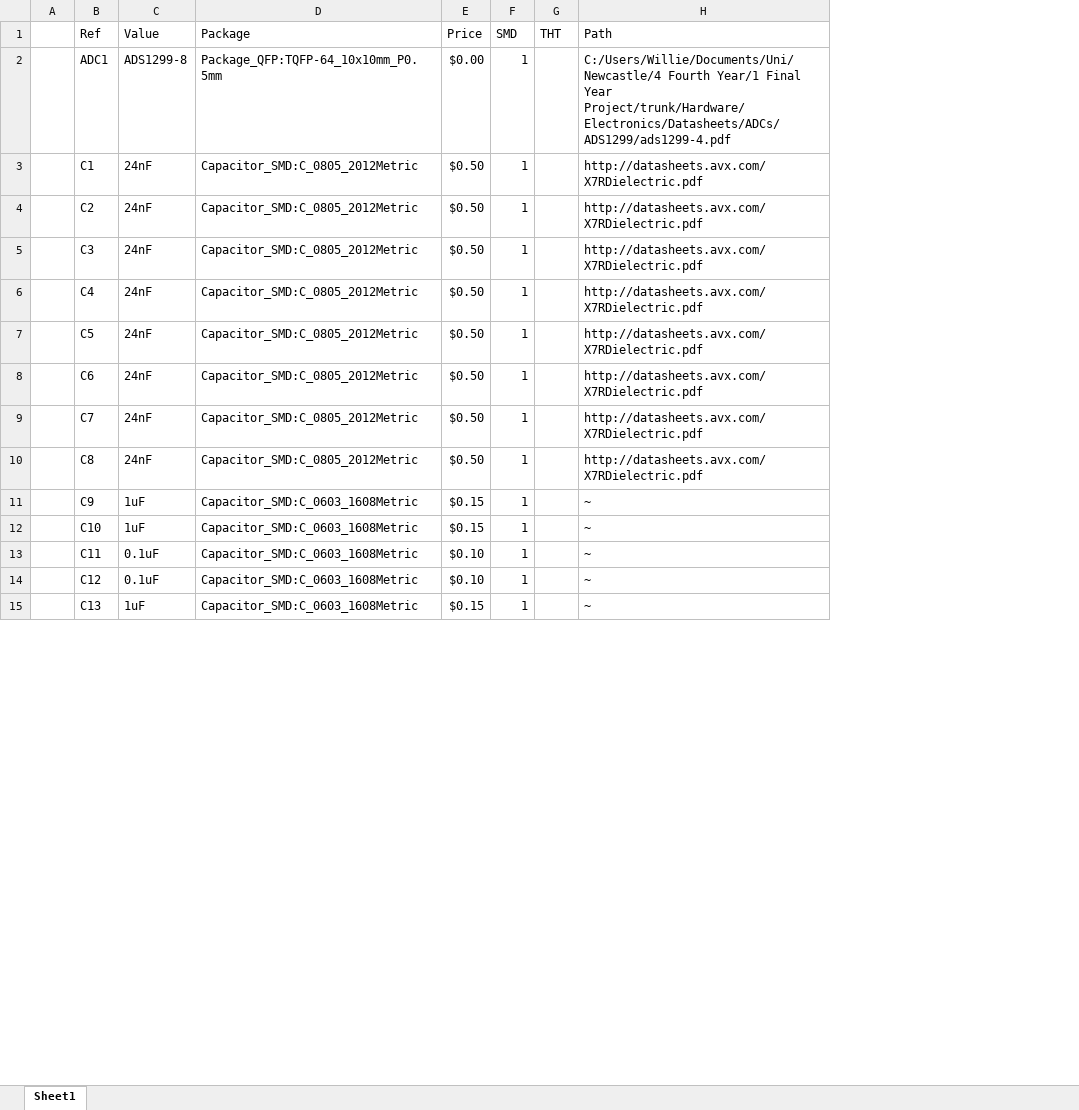
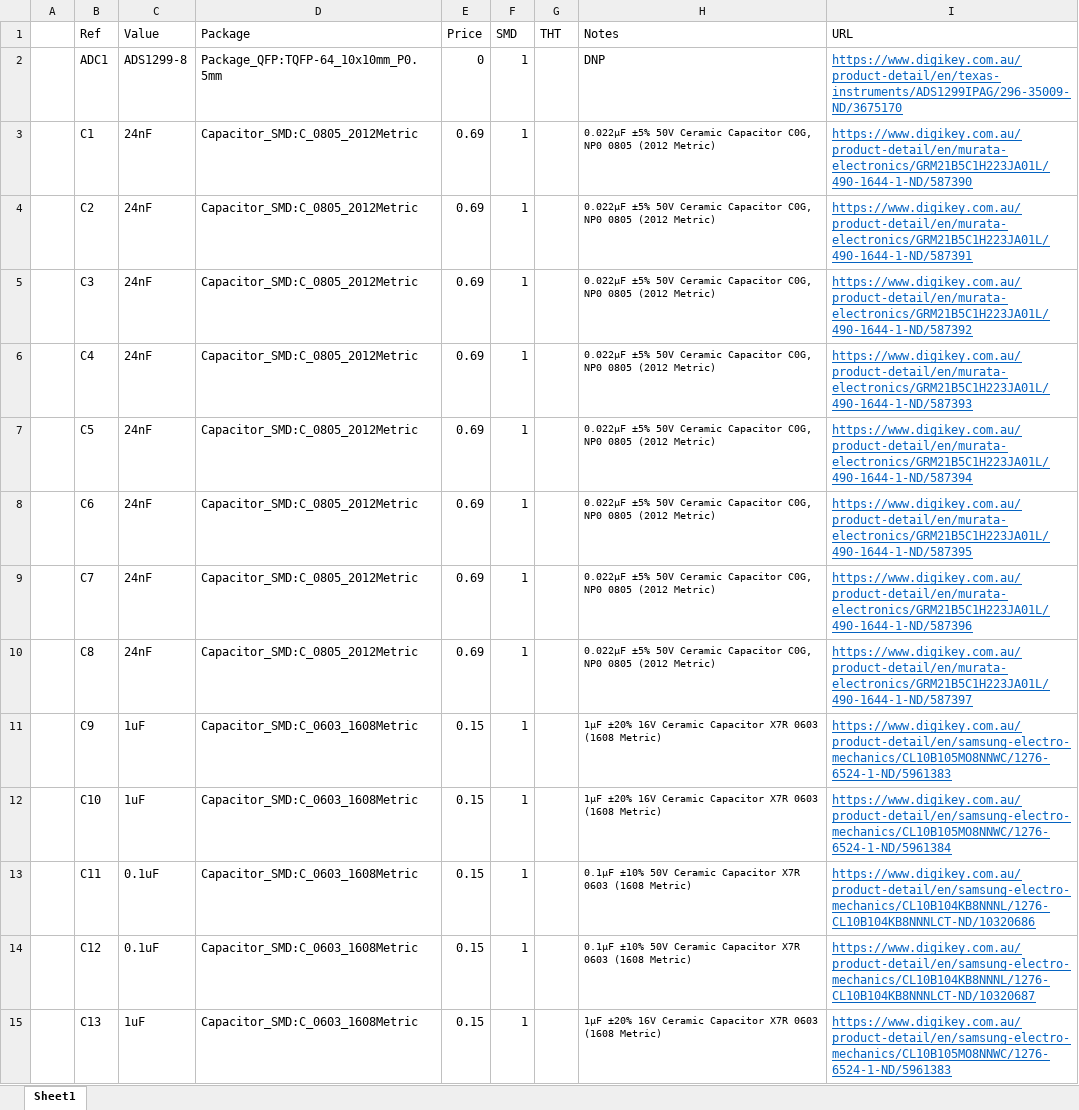
Before and after one commit to sparkerBCI/FYP, an Excel workbook: Hardware/Electronics/Data Acquisition Board/DAQ Board/BoM.xlsx, sheet Sheet1, drawn as a sheet; only a part is shown; values as stored, in another font and other column widths than the file's, no borders; removed rows and columns are numbered as before the commit, all else as after; the diff covers the shown part only; the diff names each change by its address in the sheet, - before the commit and + after, or states it on an @@ line.

Commit message:
Many changes, mostly about rotating the board

```diff
--- a/Hardware/Electronics/Data Acquisition Board/DAQ Board/BoM.xlsx (sheet Sheet1)
+++ b/Hardware/Electronics/Data Acquisition Board/DAQ Board/BoM.xlsx (sheet Sheet1)
-column H (Path), rows 2-15: C:/Users/Willie/Documents/Uni/Newcastle/4 Fourth Year/1 Final Year Project/trunk/Hardware/Electronics/Datasheets/ADCs/ADS1299/ads1299-4.pdf | http://datasheets.avx.com/X7RDielectric.pdf | http://datasheets.avx.com/X7RDielectric.pdf | http://datasheets.avx.com/X7RDielectric.pdf | http://datasheets.avx.com/X7RDielectric.pdf | http://datasheets.avx.com/X7RDielectric.pdf | http://datasheets.avx.com/X7RDielectric.pdf | http://datasheets.avx.com/X7RDielectric.pdf | http://datasheets.avx.com/X7RDielectric.pdf | ~ | ~ | ~ | ~ | ~
+column H (Notes), rows 2-15: DNP | 0.022µF ±5% 50V Ceramic Capacitor C0G, NP0 0805 (2012 Metric) | 0.022µF ±5% 50V Ceramic Capacitor C0G, NP0 0805 (2012 Metric) | 0.022µF ±5% 50V Ceramic Capacitor C0G, NP0 0805 (2012 Metric) | 0.022µF ±5% 50V Ceramic Capacitor C0G, NP0 0805 (2012 Metric) | 0.022µF ±5% 50V Ceramic Capacitor C0G, NP0 0805 (2012 Metric) | 0.022µF ±5% 50V Ceramic Capacitor C0G, NP0 0805 (2012 Metric) | 0.022µF ±5% 50V Ceramic Capacitor C0G, NP0 0805 (2012 Metric) | 0.022µF ±5% 50V Ceramic Capacitor C0G, NP0 0805 (2012 Metric) | 1µF ±20% 16V Ceramic Capacitor X7R 0603 (1608 Metric) | 1µF ±20% 16V Ceramic Capacitor X7R 0603 (1608 Metric) | 0.1µF ±10% 50V Ceramic Capacitor X7R 0603 (1608 Metric) | 0.1µF ±10% 50V Ceramic Capacitor X7R 0603 (1608 Metric) | 1µF ±20% 16V Ceramic Capacitor X7R 0603 (1608 Metric)
+column I (URL), rows 2-15: https://www.digikey.com.au/product-detail/en/texas-instruments/ADS1299IPAG/296-35009-ND/3675170 | https://www.digikey.com.au/product-detail/en/murata-electronics/GRM21B5C1H223JA01L/490-1644-1-ND/587390 | https://www.digikey.com.au/product-detail/en/murata-electronics/GRM21B5C1H223JA01L/490-1644-1-ND/587391 | https://www.digikey.com.au/product-detail/en/murata-electronics/GRM21B5C1H223JA01L/490-1644-1-ND/587392 | https://www.digikey.com.au/product-detail/en/murata-electronics/GRM21B5C1H223JA01L/490-1644-1-ND/587393 | https://www.digikey.com.au/product-detail/en/murata-electronics/GRM21B5C1H223JA01L/490-1644-1-ND/587394 | https://www.digikey.com.au/product-detail/en/murata-electronics/GRM21B5C1H223JA01L/490-1644-1-ND/587395 | https://www.digikey.com.au/product-detail/en/murata-electronics/GRM21B5C1H223JA01L/490-1644-1-ND/587396 | https://www.digikey.com.au/product-detail/en/murata-electronics/GRM21B5C1H223JA01L/490-1644-1-ND/587397 | https://www.digikey.com.au/product-detail/en/samsung-electro-mechanics/CL10B105MO8NNWC/1276-6524-1-ND/5961383 | https://www.digikey.com.au/product-detail/en/samsung-electro-mechanics/CL10B105MO8NNWC/1276-6524-1-ND/5961384 | https://www.digikey.com.au/product-detail/en/samsung-electro-mechanics/CL10B104KB8NNNL/1276-CL10B104KB8NNNLCT-ND/10320686 | https://www.digikey.com.au/product-detail/en/samsung-electro-mechanics/CL10B104KB8NNNL/1276-CL10B104KB8NNNLCT-ND/10320687 | https://www.digikey.com.au/product-detail/en/samsung-electro-mechanics/CL10B105MO8NNWC/1276-6524-1-ND/5961383
-E2 (Price): $0.00
+E2 (Price): 0
-E3:E10 (Price): $0.50
+E3:E10 (Price): 0.69
-E11:E12 (Price): $0.15
+E11:E12 (Price): 0.15
-E13:E14 (Price): $0.10
+E13:E14 (Price): 0.15
-E15 (Price): $0.15
+E15 (Price): 0.15
```
Also changed, not shown: 4 added rows, 2 removed rows, 132 edited cells and cell formats elsewhere in this sheet, 5 other files.
